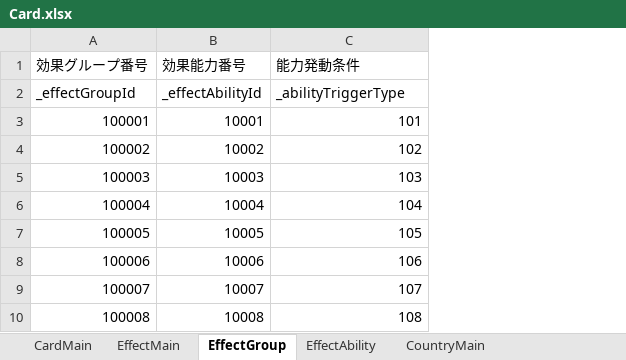
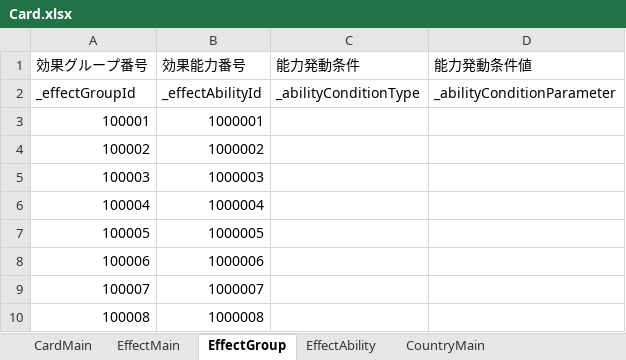
Before and after one commit to tetuzin/StrategyTCG, an Excel workbook: StrategyTCG/Assets/Resources/MasterData/excel/Card.xlsx, sheet EffectGroup, drawn as a sheet; values as stored, in another font and other column widths than the file's, no borders; the diff names each change by its address in the sheet, - before the commit and + after, or states it on an @@ line.

```diff
--- a/StrategyTCG/Assets/Resources/MasterData/excel/Card.xlsx (sheet EffectGroup)
+++ b/StrategyTCG/Assets/Resources/MasterData/excel/Card.xlsx (sheet EffectGroup)
+column D (能力発動条件値), row 2: _abilityConditionParameter
-C2 (能力発動条件): _abilityTriggerType
+C2 (能力発動条件): _abilityConditionType
-B3 (効果能力番号): 10001
+B3 (効果能力番号): 1000001
-C3 (能力発動条件): 101
+C3 (能力発動条件): (empty)
-B4 (効果能力番号): 10002
+B4 (効果能力番号): 1000002
-C4 (能力発動条件): 102
+C4 (能力発動条件): (empty)
-B5 (効果能力番号): 10003
+B5 (効果能力番号): 1000003
-C5 (能力発動条件): 103
+C5 (能力発動条件): (empty)
-B6 (効果能力番号): 10004
+B6 (効果能力番号): 1000004
-C6 (能力発動条件): 104
+C6 (能力発動条件): (empty)
-B7 (効果能力番号): 10005
+B7 (効果能力番号): 1000005
-C7 (能力発動条件): 105
+C7 (能力発動条件): (empty)
-B8 (効果能力番号): 10006
+B8 (効果能力番号): 1000006
-C8 (能力発動条件): 106
+C8 (能力発動条件): (empty)
-B9 (効果能力番号): 10007
+B9 (効果能力番号): 1000007
-C9 (能力発動条件): 107
+C9 (能力発動条件): (empty)
-B10 (効果能力番号): 10008
+B10 (効果能力番号): 1000008
-C10 (能力発動条件): 108
+C10 (能力発動条件): (empty)
```
Also changed, not shown: sheet EffectMain, sheet EffectAbility, sheet CardMain, sheet CountryMain, 9 other files.
